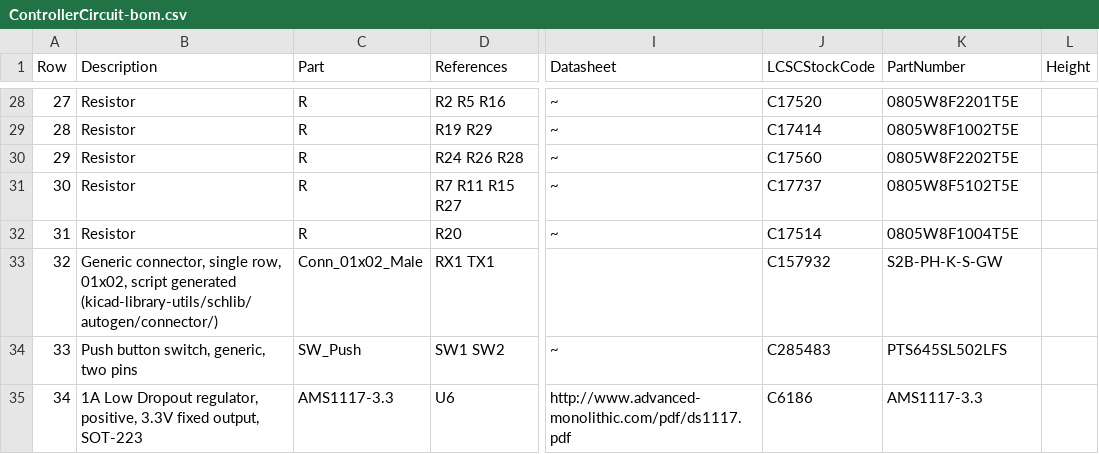
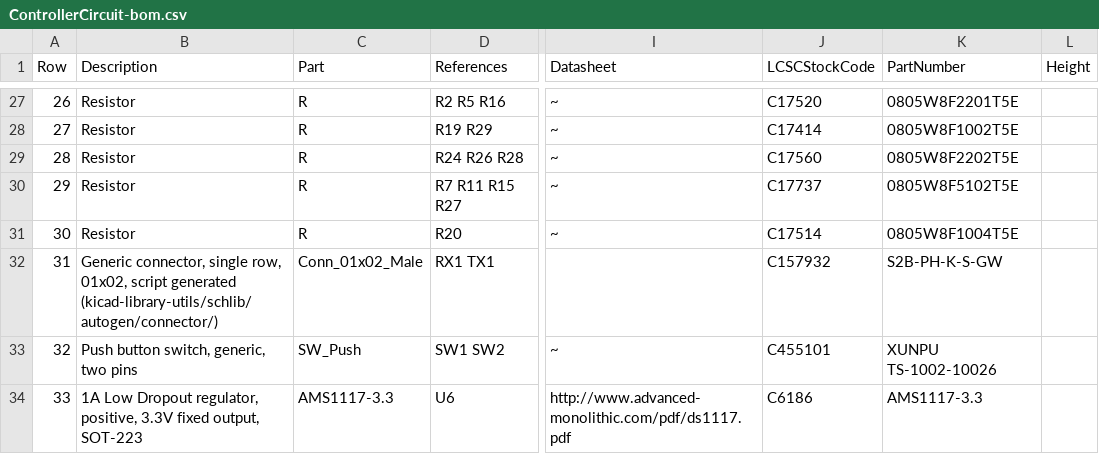
Before and after one commit to stuartpittaway/diyBMSv4, a CSV file: ControllerCircuit/export/ControllerCircuit-bom.csv, drawn as a sheet; only a part is shown, gaps mark what is left out; addresses are those after the commit; the diff covers the shown part only; the diff names each change by its address in the sheet, - before the commit and + after, or states it on an @@ line.

```diff
--- a/ControllerCircuit/export/ControllerCircuit-bom.csv
+++ b/ControllerCircuit/export/ControllerCircuit-bom.csv
@@ column A (Row) renumbered from row 14 down @@
-J33 (LCSCStockCode): C285483
+J33 (LCSCStockCode): C455101
-K33 (PartNumber): PTS645SL502LFS
+K33 (PartNumber): XUNPU TS-1002-10026
```
Also changed, not shown: 1 removed row and 3 edited cells elsewhere in this file, ControllerCircuit/export/ControllerCircuit_bom_jlc.csv, ControllerCircuit/export/ControllerCircuit_cpl_jlc.csv, 17 other files.
